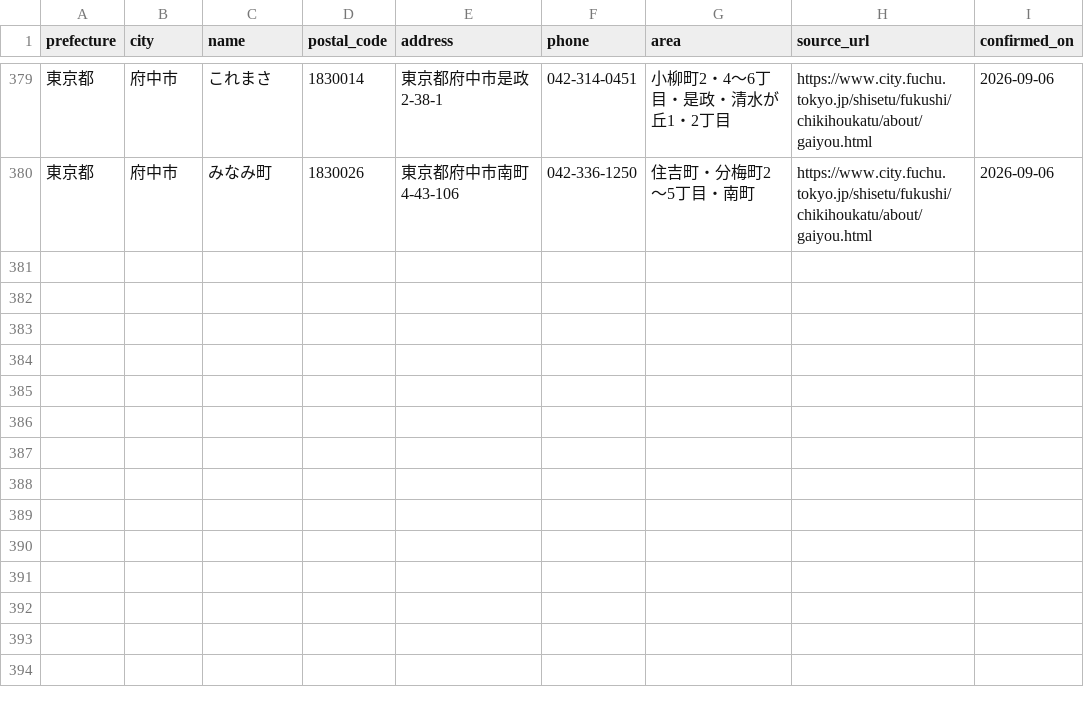
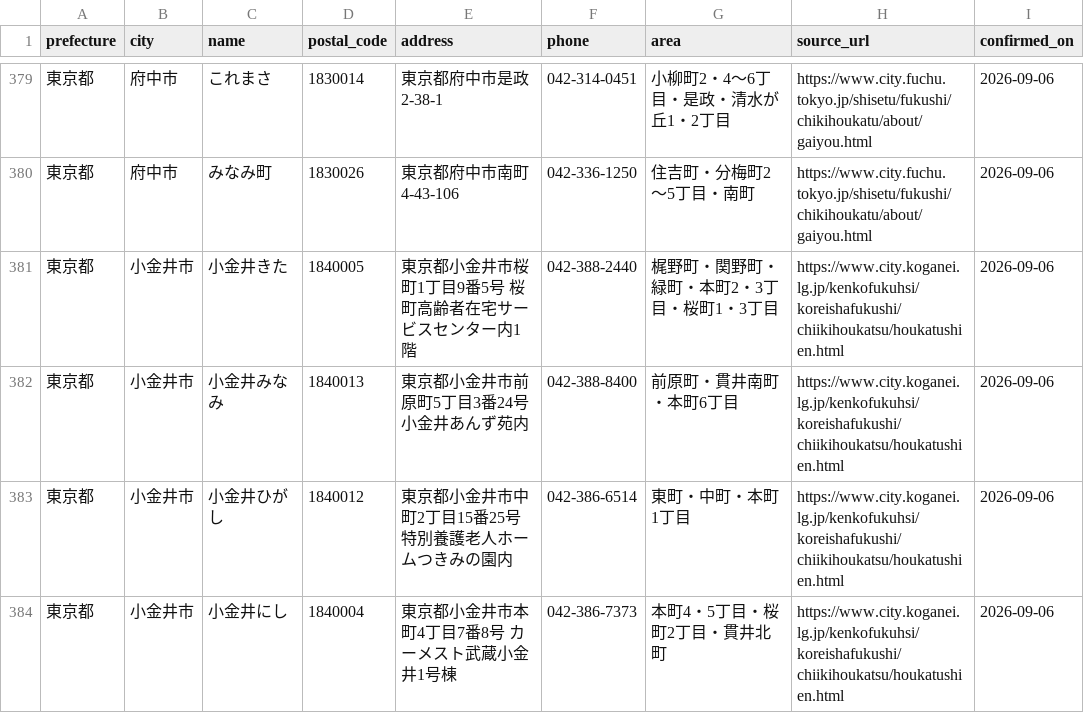
Before and after one commit to shuumeg/holly-village-app, a CSV file: data/centers_import.csv, drawn as a sheet; only a part is shown, gaps mark what is left out; the diff names each change by its address in the sheet, - before the commit and + after, or states it on an @@ line.

```diff
--- a/data/centers_import.csv
+++ b/data/centers_import.csv
+row 381: 東京都 | 小金井市 | 小金井きた | 1840005 | 東京都小金井市桜町1丁目9番5号 桜町高齢者在宅サービスセンター内1階 | 042-388-2440 | 梶野町・関野町・緑町・本町2・3丁目・桜町1・3丁目 | https://www.city.koganei.lg.jp/kenkofukuhsi/koreishafukushi/chiikihoukatsu/houkatushien.html | 2026-09-06
+row 382: 東京都 | 小金井市 | 小金井みなみ | 1840013 | 東京都小金井市前原町5丁目3番24号 小金井あんず苑内 | 042-388-8400 | 前原町・貫井南町・本町6丁目 | https://www.city.koganei.lg.jp/kenkofukuhsi/koreishafukushi/chiikihoukatsu/houkatushien.html | 2026-09-06
+row 383: 東京都 | 小金井市 | 小金井ひがし | 1840012 | 東京都小金井市中町2丁目15番25号 特別養護老人ホームつきみの園内 | 042-386-6514 | 東町・中町・本町1丁目 | https://www.city.koganei.lg.jp/kenkofukuhsi/koreishafukushi/chiikihoukatsu/houkatushien.html | 2026-09-06
+row 384: 東京都 | 小金井市 | 小金井にし | 1840004 | 東京都小金井市本町4丁目7番8号 カーメスト武蔵小金井1号棟 | 042-386-7373 | 本町4・5丁目・桜町2丁目・貫井北町 | https://www.city.koganei.lg.jp/kenkofukuhsi/koreishafukushi/chiikihoukatsu/houkatushien.html | 2026-09-06
```
Also changed, not shown: data/centers.csv.
